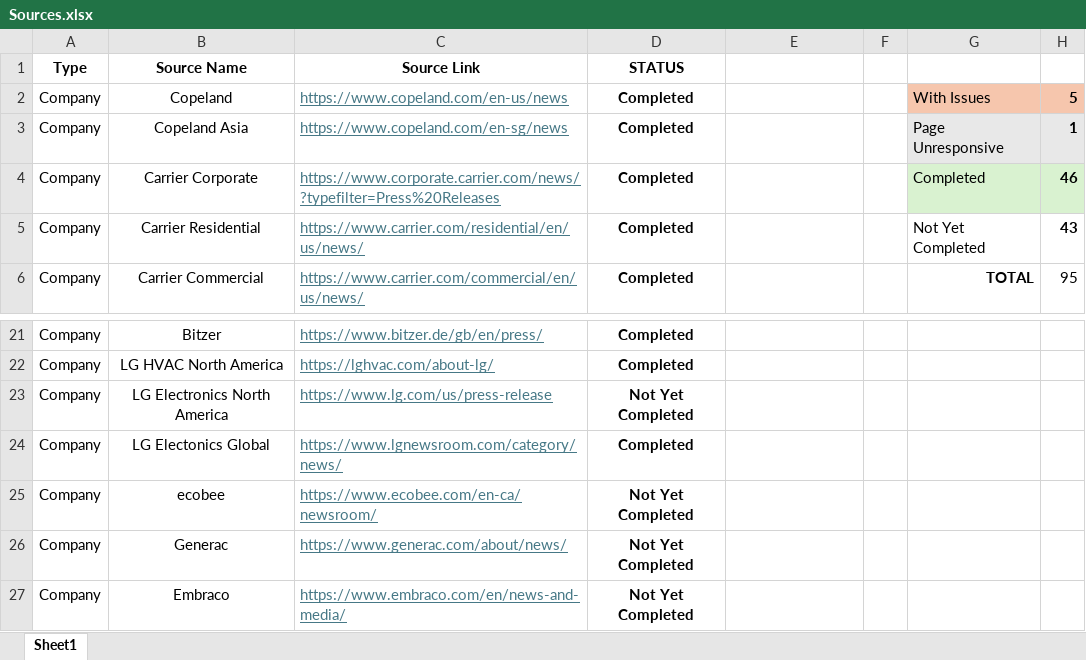
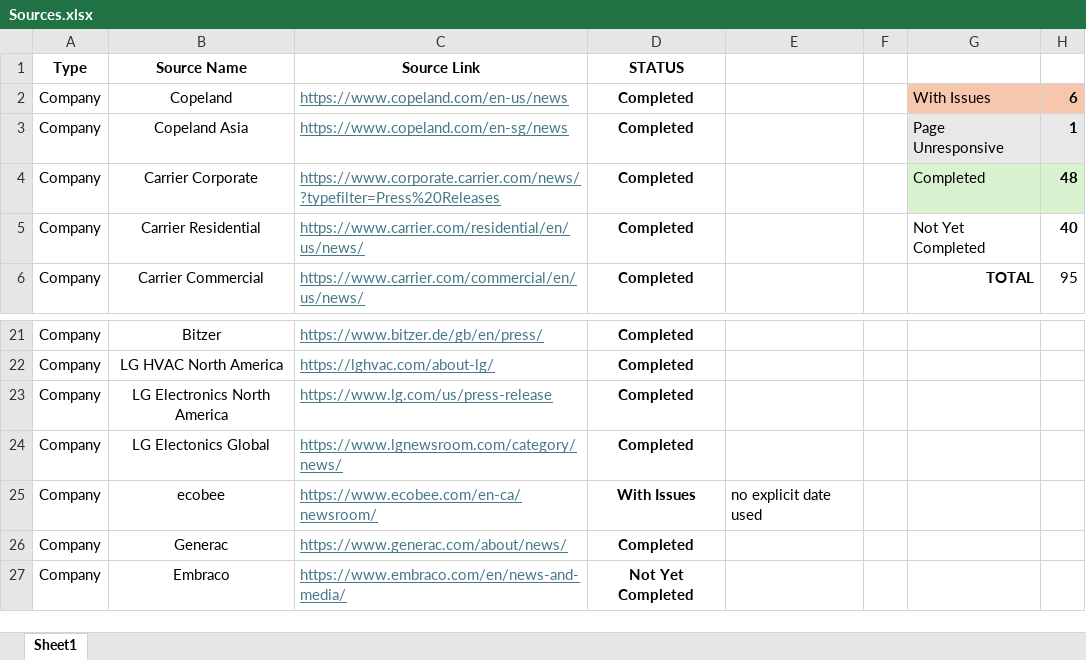
Before and after one commit to ivan-sanjuan/HVAC_News_Scraper, an Excel workbook: assets/Sources.xlsx, sheet Sheet1, drawn as a sheet; only a part is shown, gaps mark what is left out; values as stored, in another font and other column widths than the file's, no borders; conditional formats not drawn; the diff names each change by its address in the sheet, - before the commit and + after, or states it on an @@ line.

```diff
--- a/assets/Sources.xlsx (sheet Sheet1)
+++ b/assets/Sources.xlsx (sheet Sheet1)
-H2: 5
+H2: 6
-H4: 46
+H4: 48
-H5: 43
+H5: 40
-D23 (STATUS): Not Yet Completed
+D23 (STATUS): Completed
-D25 (STATUS): Not Yet Completed
+D25 (STATUS): With Issues
-E25: (empty)
+E25: no explicit date used
-D26 (STATUS): Not Yet Completed
+D26 (STATUS): Completed
```
Also changed, not shown: 4 other files.
